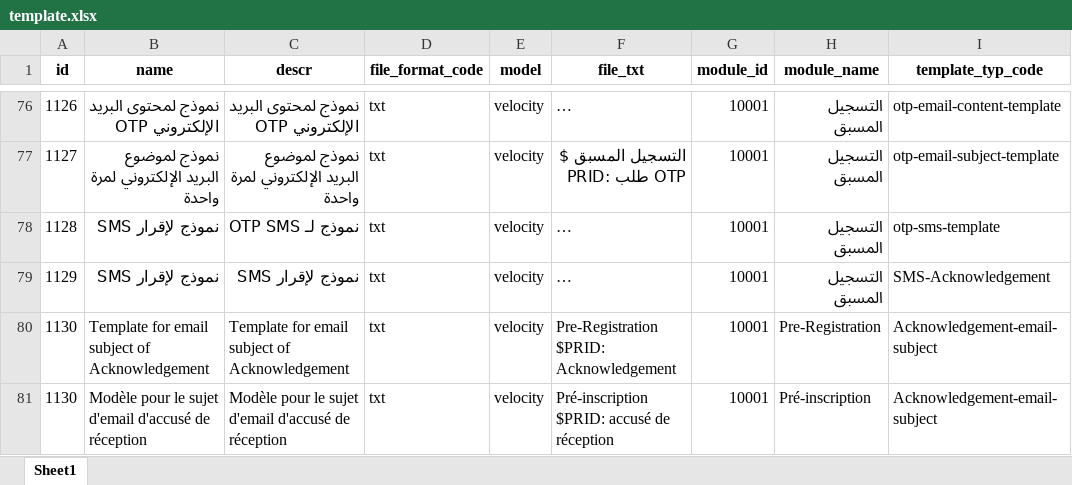
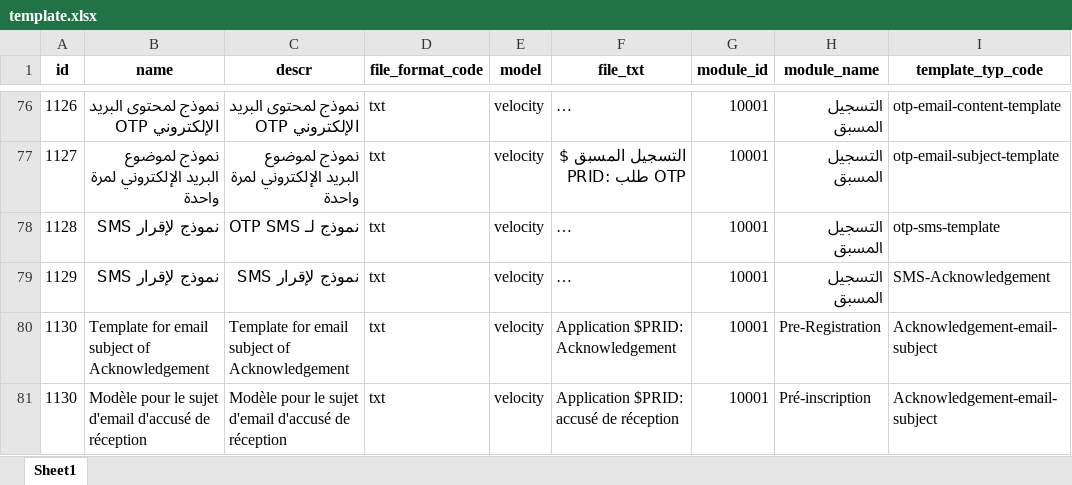
Before and after one commit to tf-nira/mosip-data_bkp, an Excel workbook: mosip_master/xlsx/template.xlsx, sheet Sheet1, drawn as a sheet; only a part is shown, gaps mark what is left out; long unchanged cells end in …; values as stored, in another font and other column widths than the file's, no borders; the diff covers the shown part only; the diff names each change by its address in the sheet, - before the commit and + after, or states it on an @@ line.

Commit message:
[MOSIP-21663] renamed Pre-registration ID to Application ID in template sheet

```diff
--- a/mosip_master/xlsx/template.xlsx (sheet Sheet1)
+++ b/mosip_master/xlsx/template.xlsx (sheet Sheet1)
-F80 (file_txt): Pre-Registration $PRID: Acknowledgement
+F80 (file_txt): Application $PRID: Acknowledgement
-F81 (file_txt): Pré-inscription $PRID: accusé de réception
+F81 (file_txt): Application $PRID: accusé de réception
```
Also changed, not shown: 16 edited cells elsewhere in this sheet.
